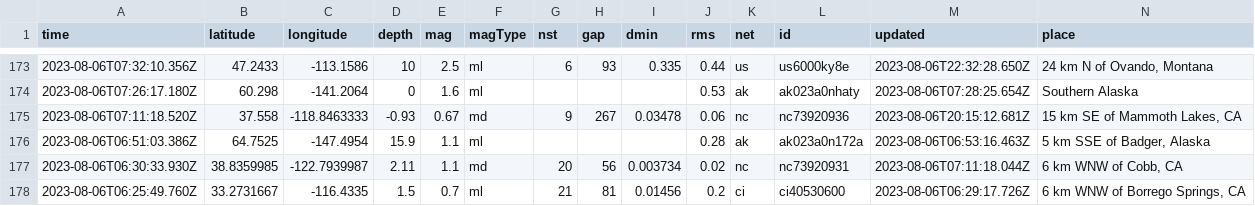
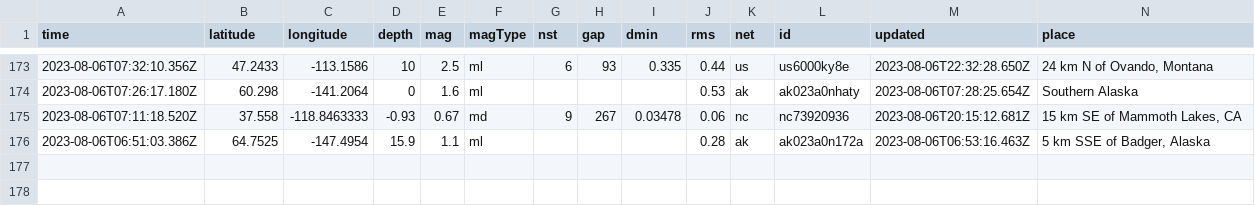
Before and after one commit to sabrinamochi/github-actions, a CSV file: usgs_current.csv, drawn as a sheet; only a part is shown, gaps mark what is left out; rows hold the shown columns only; the diff names each change by its address in the sheet, - before the commit and + after, or states it on an @@ line.

```diff
--- a/usgs_current.csv
+++ b/usgs_current.csv
-row 177: 2023-08-06T06:30:33.930Z | 38.8359985 | -122.7939987 | 2.11 | 1.1 | md | 20 | 56 | 0.003734 | 0.02 | nc | nc73920931 | 2023-08-06T07:11:18.044Z | 6 km WNW of Cobb, CA
-row 178: 2023-08-06T06:25:49.760Z | 33.2731667 | -116.4335 | 1.5 | 0.7 | ml | 21 | 81 | 0.01456 | 0.2 | ci | ci40530600 | 2023-08-06T06:29:17.726Z | 6 km WNW of Borrego Springs, CA
```
